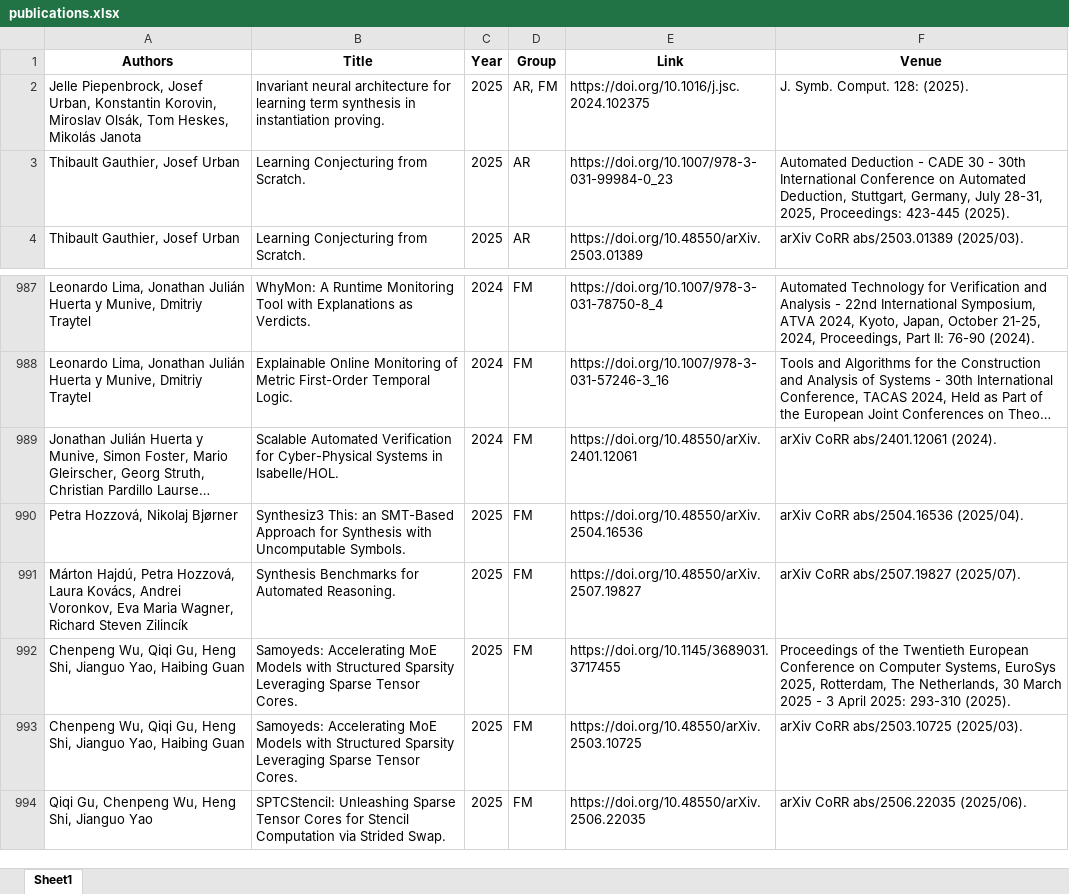
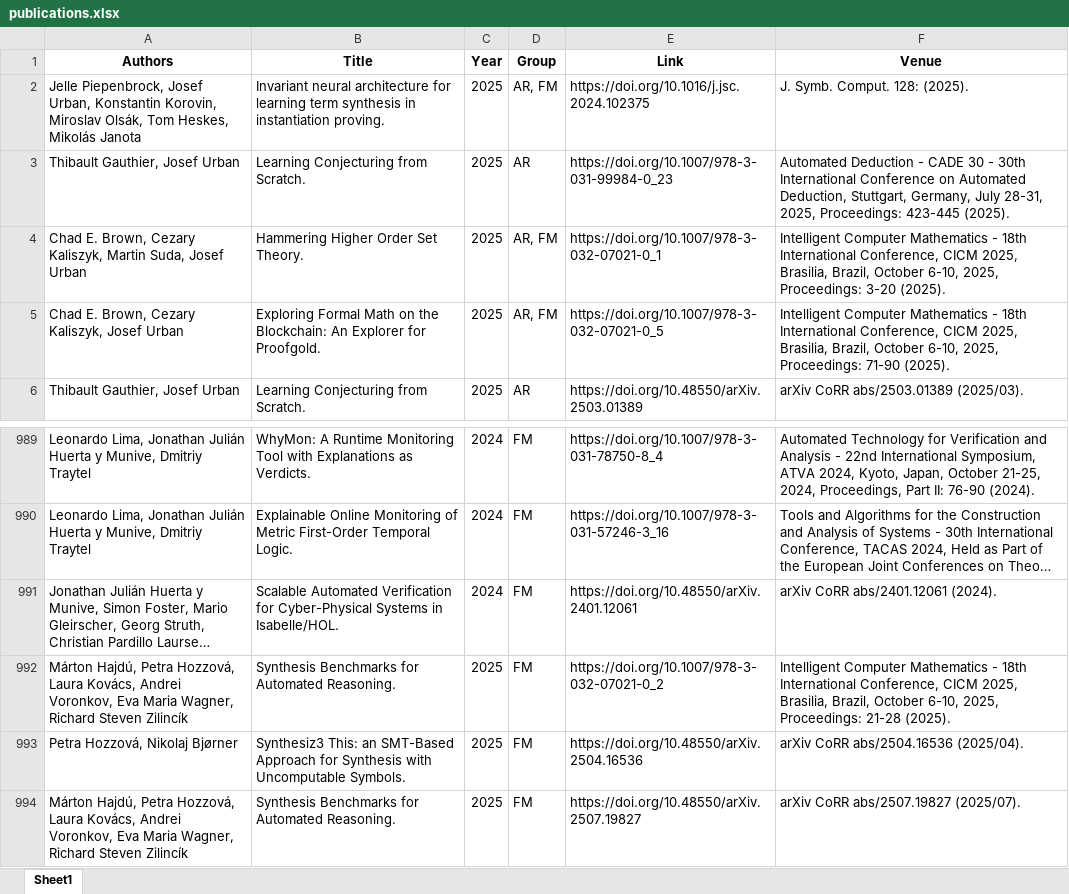
Before and after one commit to ai4reason/ai4reason.github.io, an Excel workbook: docs/download/publications.xlsx, sheet Sheet1, drawn as a sheet; only a part is shown, gaps mark what is left out; the shorter side is filled out with more unchanged rows; long unchanged cells end in …; values as stored, in another font and other column widths than the file's, no borders; the diff names each change by its address in the sheet, - before the commit and + after, or states it on an @@ line.

```diff
--- a/docs/download/publications.xlsx (sheet Sheet1)
+++ b/docs/download/publications.xlsx (sheet Sheet1)
+row 4: Chad E. Brown, Cezary Kaliszyk, Martin Suda, Josef Urban | Hammering Higher Order Set Theory. | 2025 | AR, FM | https://doi.org/10.1007/978-3-032-07021-0_1 | Intelligent Computer Mathematics - 18th International Conference, CICM 2025, Brasilia, Brazil, October 6-10, 2025, Proceedings: 3-20 (2025).
+row 5: Chad E. Brown, Cezary Kaliszyk, Josef Urban | Exploring Formal Math on the Blockchain: An Explorer for Proofgold. | 2025 | AR, FM | https://doi.org/10.1007/978-3-032-07021-0_5 | Intelligent Computer Mathematics - 18th International Conference, CICM 2025, Brasilia, Brazil, October 6-10, 2025, Proceedings: 71-90 (2025).
+row 992: Márton Hajdú, Petra Hozzová, Laura Kovács, Andrei Voronkov, Eva Maria Wagner, Richard Steven Zilincík | Synthesis Benchmarks for Automated Reasoning. | 2025 | FM | https://doi.org/10.1007/978-3-032-07021-0_2 | Intelligent Computer Mathematics - 18th International Conference, CICM 2025, Brasilia, Brazil, October 6-10, 2025, Proceedings: 21-28 (2025).
```
Also changed, not shown: 2 other files.
